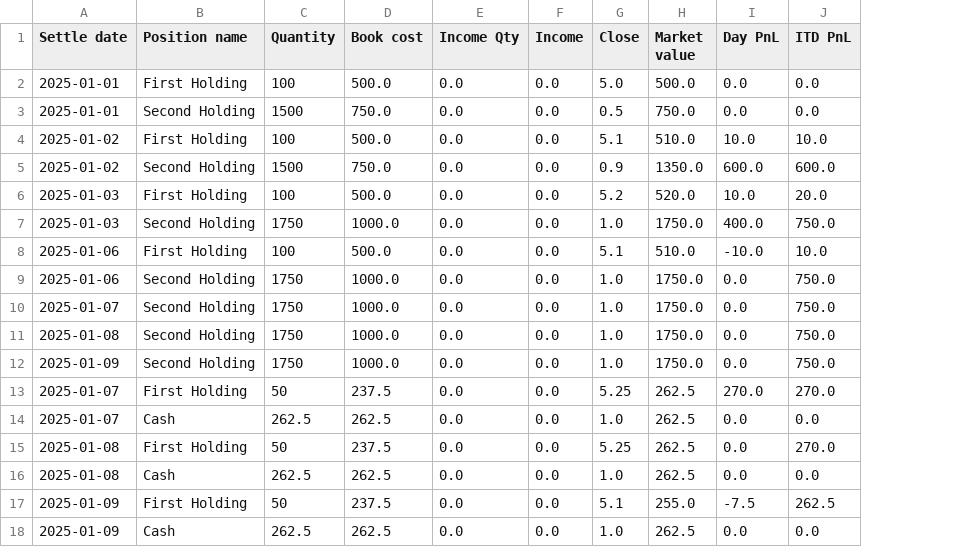
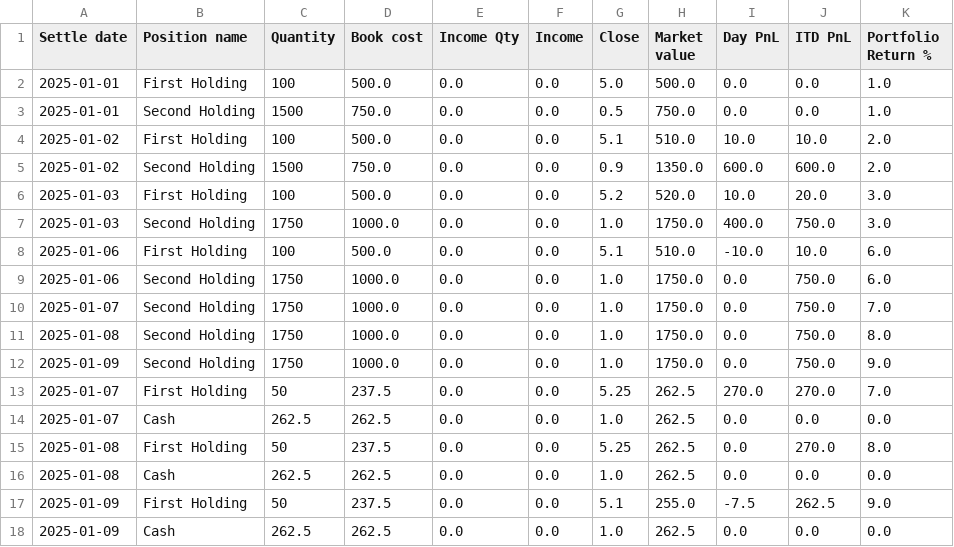
Before and after one commit to jhoxley/InvestmentPortfolio, a CSV file: test_data/create_daily_summary/portfolio_3.csv, drawn as a sheet; the diff names each change by its address in the sheet, - before the commit and + after, or states it on an @@ line.

Commit message:
Removed dead code, fixed failing tests. All pass.

```diff
--- a/test_data/create_daily_summary/portfolio_3.csv
+++ b/test_data/create_daily_summary/portfolio_3.csv
+column K (Portfolio Return %), rows 2-18: 1.0 | 1.0 | 2.0 | 2.0 | 3.0 | 3.0 | 6.0 | 6.0 | 7.0 | 8.0 | 9.0 | 7.0 | 0.0 | 8.0 | 0.0 | 9.0 | 0.0
```
Also changed, not shown: test_data/create_daily_summary/expected_summary_4.csv, test_data/create_daily_summary/expected_summary_5.csv, 13 other files.
